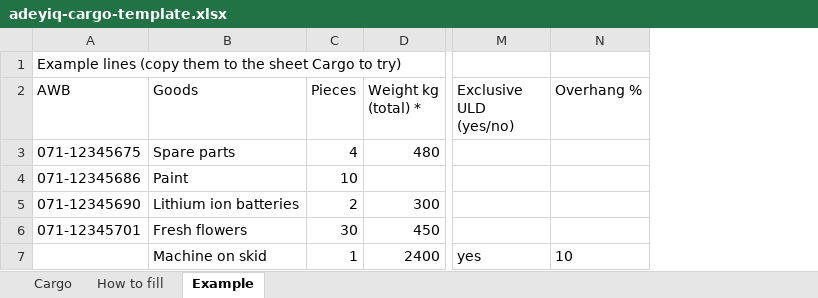
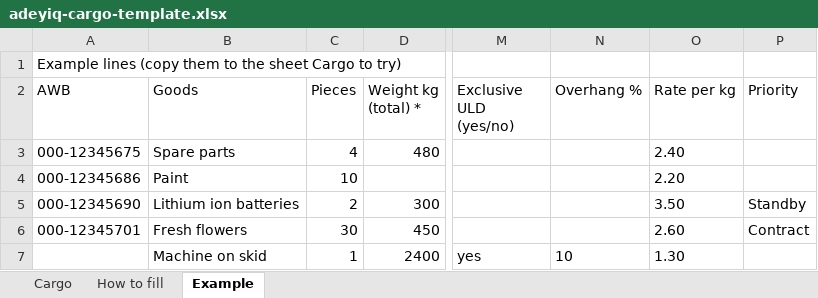
Before and after one commit to Asnakegi/adeyiq, an Excel workbook: public/adeyiq/adeyiq-cargo-template.xlsx, sheet Example, drawn as a sheet; only a part is shown, gaps mark what is left out; values as stored, in another font and other column widths than the file's, no borders; the diff names each change by its address in the sheet, - before the commit and + after, or states it on an @@ line.

Commit message:
Sample cargo and templates: rates and priorities, invented AWB numbers
- Try sample cargo: every line gets a rate per chargeable kg, flowers and
  e-commerce are Contract, generator and steel pipe are Standby, so
  Module 2 shows revenue at once (hidden while Module 2 is locked).
- Cargo template (Excel and CSV): new optional columns Rate per kg and
  Priority, explained on the How to fill sheet, with examples.
- AWB examples and sample numbers use the invented prefix 000 instead
  of a real airline prefix (builder, help, hold view, home page,
  template). Check digits unchanged.

Tests: template columns and example rates; sample cargo rates and
priorities in the browser.

```diff
--- a/public/adeyiq/adeyiq-cargo-template.xlsx (sheet Example)
+++ b/public/adeyiq/adeyiq-cargo-template.xlsx (sheet Example)
+column O (Rate per kg), rows 3-7: 2.40 | 2.20 | 3.50 | 2.60 | 1.30
+column P (Priority), rows 5-6: Standby | Contract
-A3 (AWB): 071-12345675
+A3 (AWB): 000-12345675
-A4 (AWB): 071-12345686
+A4 (AWB): 000-12345686
-A5 (AWB): 071-12345690
+A5 (AWB): 000-12345690
-A6 (AWB): 071-12345701
+A6 (AWB): 000-12345701
```
Also changed, not shown: sheet How to fill, sheet Cargo, 8 other files.
